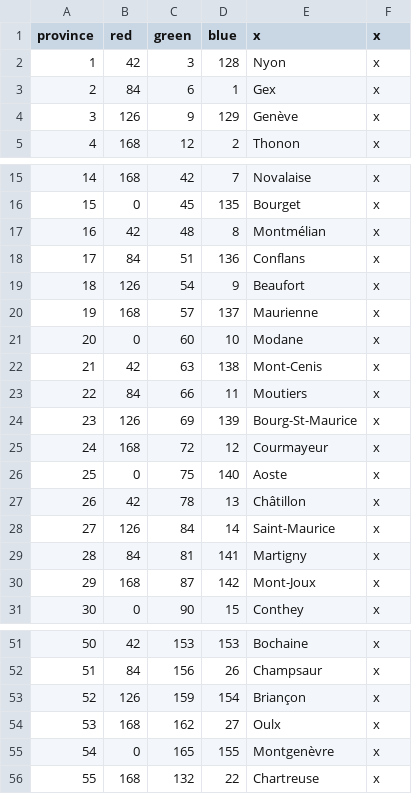
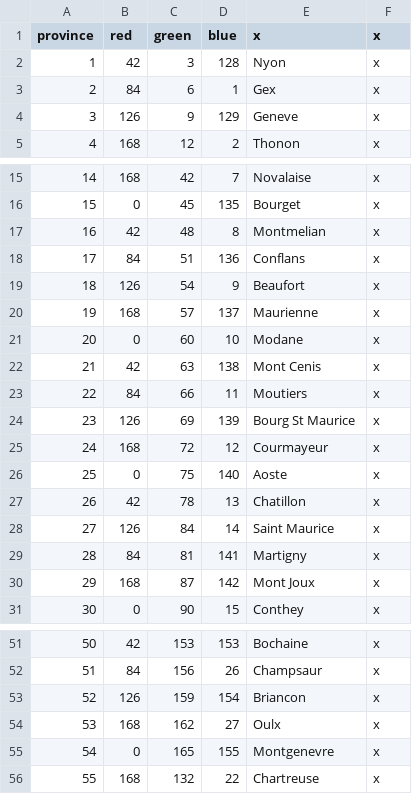
Before and after one commit to ArkoG/LCDA, a CSV file: LCDA/map/definition.csv, drawn as a sheet; only a part is shown, gaps mark what is left out; the diff covers the shown part only.

Commit message:
funky definitions file

```diff
--- a/LCDA/map/definition.csv
+++ b/LCDA/map/definition.csv
@@ -3,3 +3,3 @@ province;red;green;blue;x;x
 2;84;6;1;Gex;x
-3;126;9;129;Genève;x
+3;126;9;129;Geneve;x
 4;168;12;2;Thonon;x
@@ -16,3 +16,3 @@ province;red;green;blue;x;x
 15;0;45;135;Bourget;x
-16;42;48;8;Montmélian;x
+16;42;48;8;Montmelian;x
 17;84;51;136;Conflans;x
@@ -21,11 +21,11 @@ province;red;green;blue;x;x
 20;0;60;10;Modane;x
-21;42;63;138;Mont-Cenis;x
+21;42;63;138;Mont Cenis;x
 22;84;66;11;Moutiers;x
-23;126;69;139;Bourg-St-Maurice;x
+23;126;69;139;Bourg St Maurice;x
 24;168;72;12;Courmayeur;x
 25;0;75;140;Aoste;x
-26;42;78;13;Châtillon;x
-27;126;84;14;Saint-Maurice;x
+26;42;78;13;Chatillon;x
+27;126;84;14;Saint Maurice;x
 28;84;81;141;Martigny;x
-29;168;87;142;Mont-Joux;x
+29;168;87;142;Mont Joux;x
 30;0;90;15;Conthey;x
@@ -52,5 +52,5 @@ province;red;green;blue;x;x
 51;84;156;26;Champsaur;x
-52;126;159;154;Briançon;x
+52;126;159;154;Briancon;x
 53;168;162;27;Oulx;x
-54;0;165;155;Montgenèvre;x
+54;0;165;155;Montgenevre;x
 55;168;132;22;Chartreuse;x
```
Also changed, not shown: 1 edited cell elsewhere in this file.
